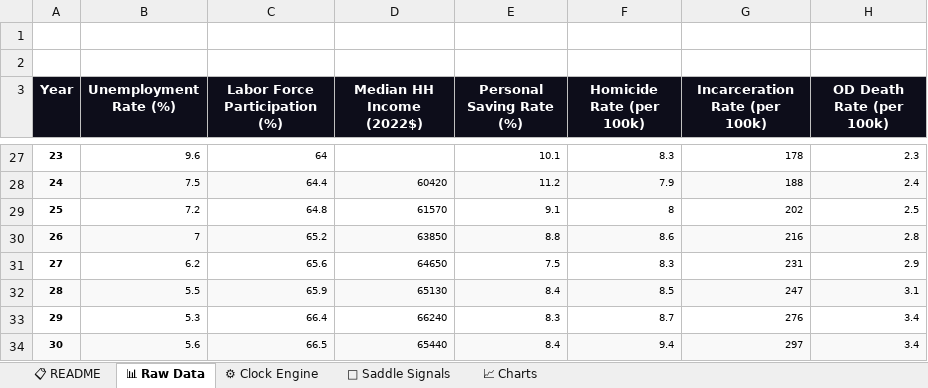
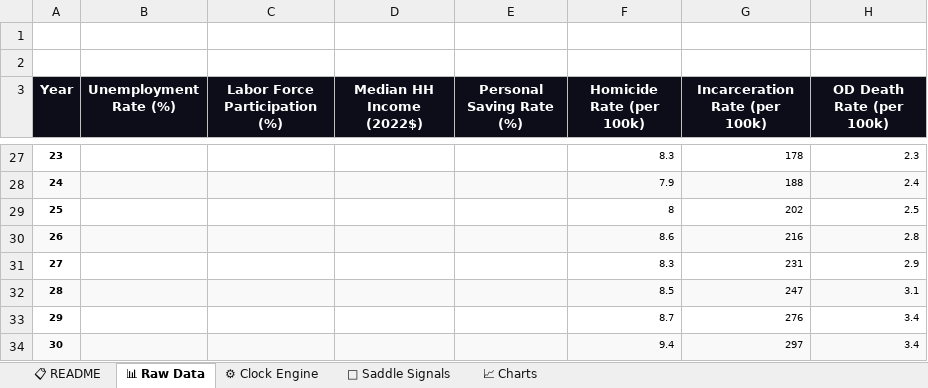
Before and after one commit to Jennaleighwilder/cerebro-app, an Excel workbook: cerebro_harm_clock_phase1.xlsx, sheet 📊 Raw Data, drawn as a sheet; only a part is shown, gaps mark what is left out; values as stored, in another font and other column widths than the file's, no borders; the diff covers the shown part only; the diff names each change by its address in the sheet, - before the commit and + after, or states it on an @@ line.

```diff
--- a/cerebro_harm_clock_phase1.xlsx (sheet 📊 Raw Data)
+++ b/cerebro_harm_clock_phase1.xlsx (sheet 📊 Raw Data)
-B27 (Unemployment Rate (%)): 9.6
+B27 (Unemployment Rate (%)): (empty)
-C27 (Labor Force Participation (%)): 64
+C27 (Labor Force Participation (%)): (empty)
-E27 (Personal Saving Rate (%)): 10.1
+E27 (Personal Saving Rate (%)): (empty)
-B28 (Unemployment Rate (%)): 7.5
+B28 (Unemployment Rate (%)): (empty)
-C28 (Labor Force Participation (%)): 64.4
+C28 (Labor Force Participation (%)): (empty)
-D28 (Median HH Income (2022$)): 60420
+D28 (Median HH Income (2022$)): (empty)
-E28 (Personal Saving Rate (%)): 11.2
+E28 (Personal Saving Rate (%)): (empty)
-B29 (Unemployment Rate (%)): 7.2
+B29 (Unemployment Rate (%)): (empty)
-C29 (Labor Force Participation (%)): 64.8
+C29 (Labor Force Participation (%)): (empty)
-D29 (Median HH Income (2022$)): 61570
+D29 (Median HH Income (2022$)): (empty)
-E29 (Personal Saving Rate (%)): 9.1
+E29 (Personal Saving Rate (%)): (empty)
-B30 (Unemployment Rate (%)): 7
+B30 (Unemployment Rate (%)): (empty)
-C30 (Labor Force Participation (%)): 65.2
+C30 (Labor Force Participation (%)): (empty)
-D30 (Median HH Income (2022$)): 63850
+D30 (Median HH Income (2022$)): (empty)
-E30 (Personal Saving Rate (%)): 8.8
+E30 (Personal Saving Rate (%)): (empty)
-B31 (Unemployment Rate (%)): 6.2
+B31 (Unemployment Rate (%)): (empty)
-C31 (Labor Force Participation (%)): 65.6
+C31 (Labor Force Participation (%)): (empty)
-D31 (Median HH Income (2022$)): 64650
+D31 (Median HH Income (2022$)): (empty)
-E31 (Personal Saving Rate (%)): 7.5
+E31 (Personal Saving Rate (%)): (empty)
-B32 (Unemployment Rate (%)): 5.5
+B32 (Unemployment Rate (%)): (empty)
-C32 (Labor Force Participation (%)): 65.9
+C32 (Labor Force Participation (%)): (empty)
-D32 (Median HH Income (2022$)): 65130
+D32 (Median HH Income (2022$)): (empty)
-E32 (Personal Saving Rate (%)): 8.4
+E32 (Personal Saving Rate (%)): (empty)
-B33 (Unemployment Rate (%)): 5.3
+B33 (Unemployment Rate (%)): (empty)
-C33 (Labor Force Participation (%)): 66.4
+C33 (Labor Force Participation (%)): (empty)
-D33 (Median HH Income (2022$)): 66240
+D33 (Median HH Income (2022$)): (empty)
-E33 (Personal Saving Rate (%)): 8.3
+E33 (Personal Saving Rate (%)): (empty)
-B34 (Unemployment Rate (%)): 5.6
+B34 (Unemployment Rate (%)): (empty)
-C34 (Labor Force Participation (%)): 66.5
+C34 (Labor Force Participation (%)): (empty)
-D34 (Median HH Income (2022$)): 65440
+D34 (Median HH Income (2022$)): (empty)
-E34 (Personal Saving Rate (%)): 8.4
+E34 (Personal Saving Rate (%)): (empty)
```
Also changed, not shown: 205 edited cells elsewhere in this sheet, sheet 📈 Charts, sheet 🔮 Saddle Signals, 18 other files.
